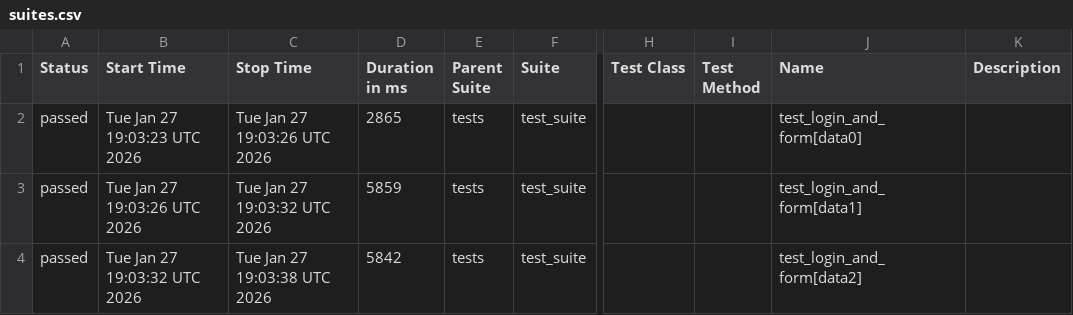
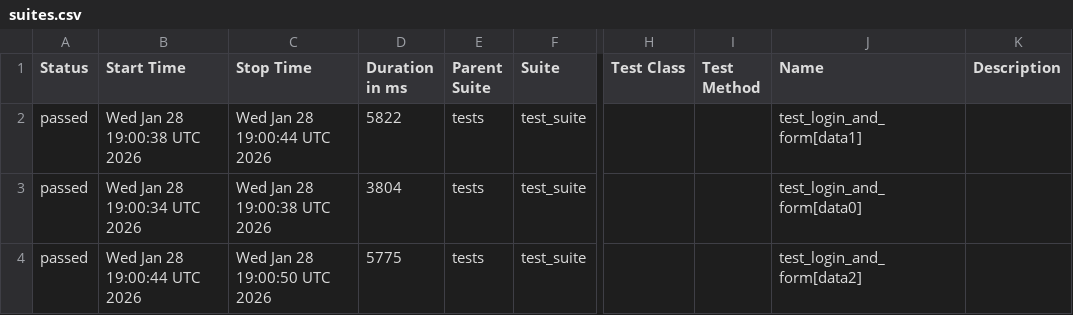
Before and after one commit to harshamaiya99/selenium-pytest-allure-github_actions, a CSV file: data/suites.csv, drawn as a sheet; only a part is shown, gaps mark what is left out; the diff names each change by its address in the sheet, - before the commit and + after, or states it on an @@ line.

```diff
--- a/data/suites.csv
+++ b/data/suites.csv
-B2 (Start Time): Tue Jan 27 19:03:23 UTC 2026
+B2 (Start Time): Wed Jan 28 19:00:38 UTC 2026
-C2 (Stop Time): Tue Jan 27 19:03:26 UTC 2026
+C2 (Stop Time): Wed Jan 28 19:00:44 UTC 2026
-D2 (Duration in ms): 2865
+D2 (Duration in ms): 5822
-J2 (Name): test_login_and_form[data0]
+J2 (Name): test_login_and_form[data1]
-B3 (Start Time): Tue Jan 27 19:03:26 UTC 2026
+B3 (Start Time): Wed Jan 28 19:00:34 UTC 2026
-C3 (Stop Time): Tue Jan 27 19:03:32 UTC 2026
+C3 (Stop Time): Wed Jan 28 19:00:38 UTC 2026
-D3 (Duration in ms): 5859
+D3 (Duration in ms): 3804
-J3 (Name): test_login_and_form[data1]
+J3 (Name): test_login_and_form[data0]
-B4 (Start Time): Tue Jan 27 19:03:32 UTC 2026
+B4 (Start Time): Wed Jan 28 19:00:44 UTC 2026
-C4 (Stop Time): Tue Jan 27 19:03:38 UTC 2026
+C4 (Stop Time): Wed Jan 28 19:00:50 UTC 2026
-D4 (Duration in ms): 5842
+D4 (Duration in ms): 5775
```
Also changed, not shown: 27 other files.
